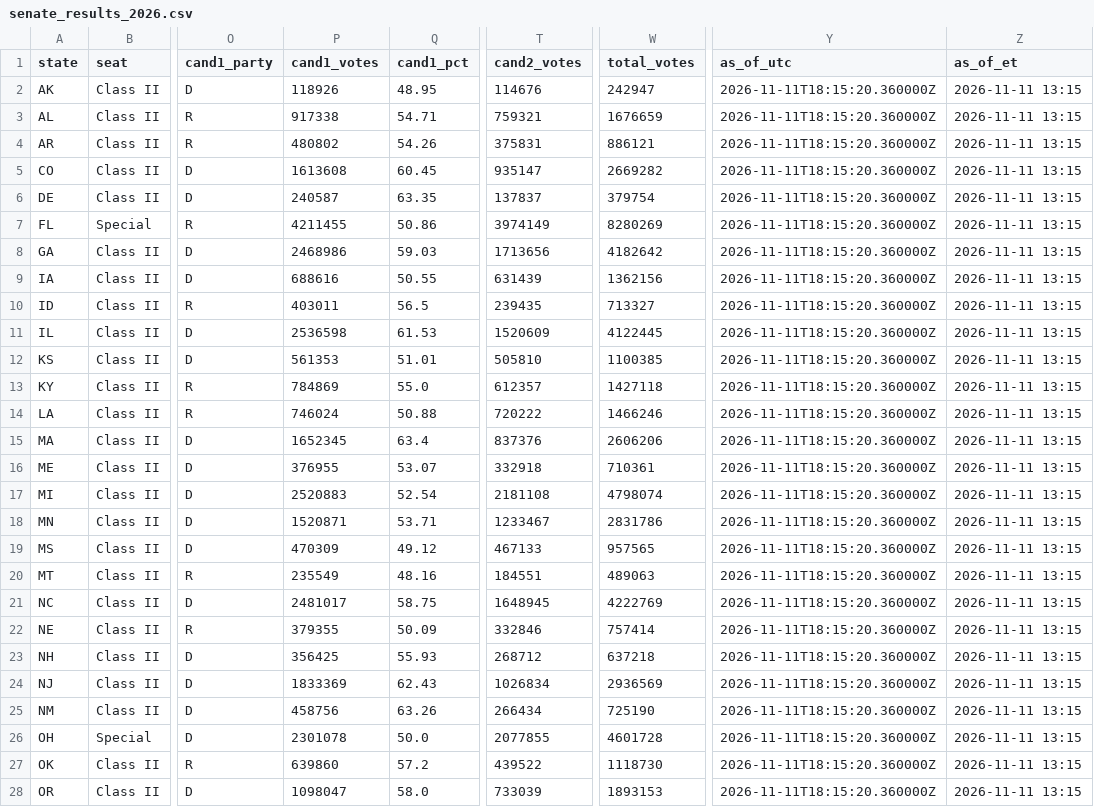
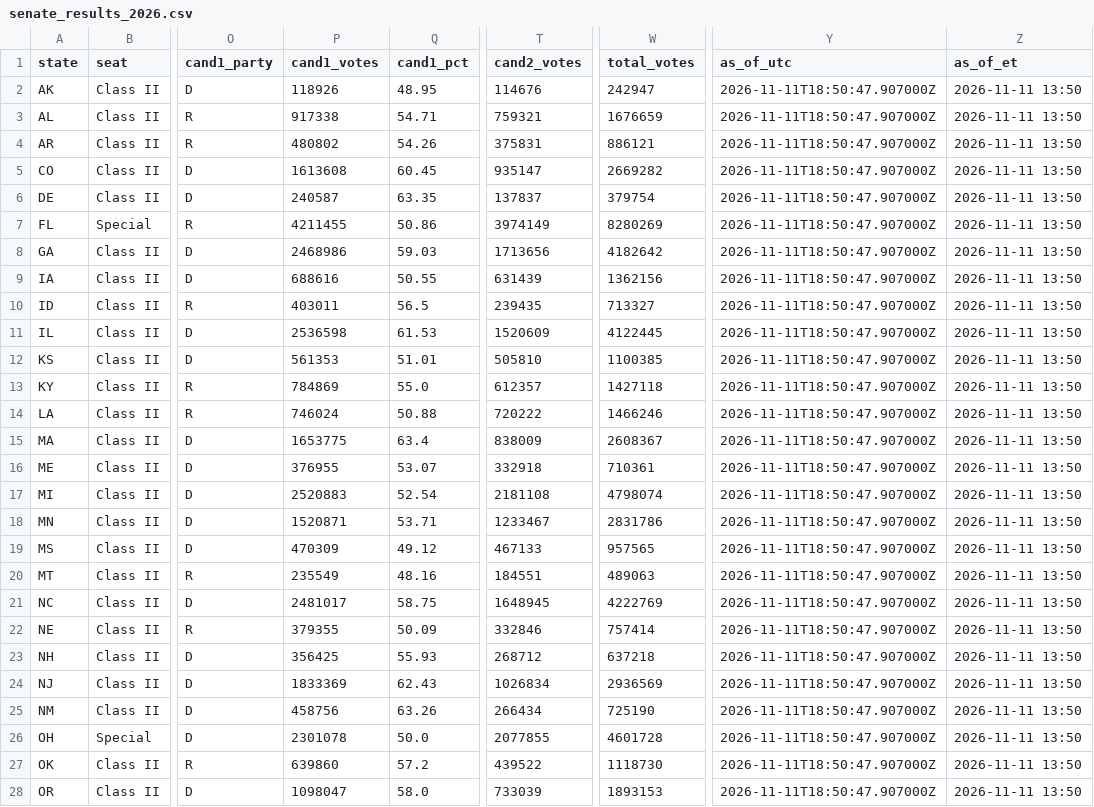
Before and after one commit to jcervas/maps, a CSV file: redrawn-districts-2026/data/senate_results_2026.csv, drawn as a sheet; only a part is shown, gaps mark what is left out; the diff covers the shown part only; the diff names each change by its address in the sheet, - before the commit and + after, or states it on an @@ line.

```diff
--- a/redrawn-districts-2026/data/senate_results_2026.csv
+++ b/redrawn-districts-2026/data/senate_results_2026.csv
-Y2:Y28 (as_of_utc): 2026-11-11T18:15:20.360000Z
+Y2:Y28 (as_of_utc): 2026-11-11T18:50:47.907000Z
-Z2:Z28 (as_of_et): 2026-11-11 13:15
+Z2:Z28 (as_of_et): 2026-11-11 13:50
-P15 (cand1_votes): 1652345
+P15 (cand1_votes): 1653775
-T15 (cand2_votes): 837376
+T15 (cand2_votes): 838009
-W15 (total_votes): 2606206
+W15 (total_votes): 2608367
```
Also changed, not shown: 16 edited cells elsewhere in this file, redrawn-districts-2026/data/house_results_2026.csv, 1 other file.
